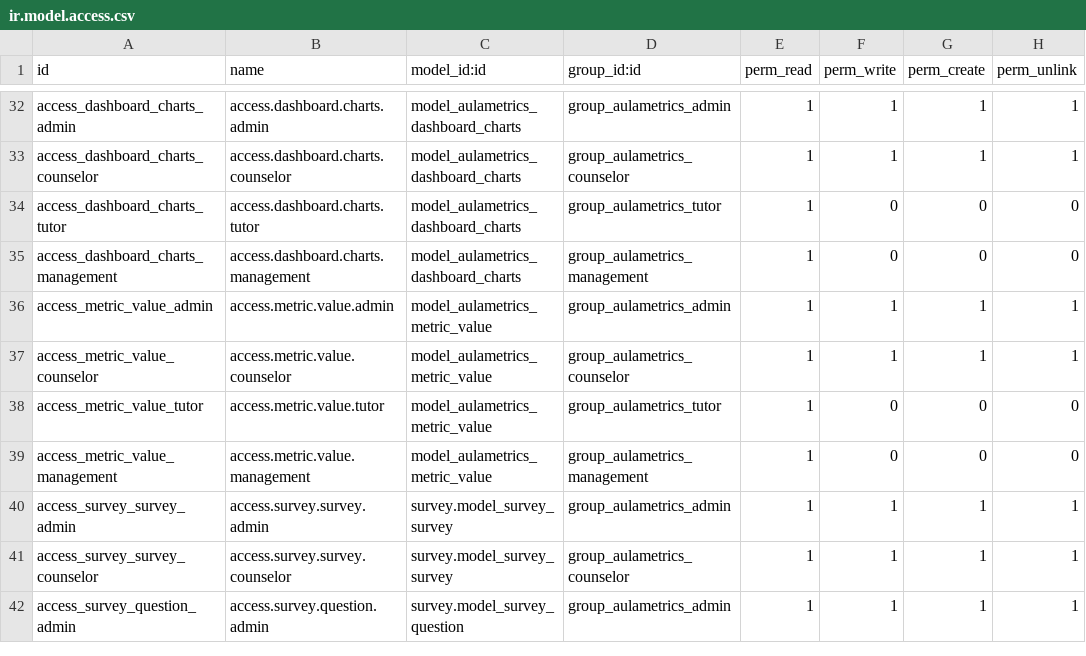
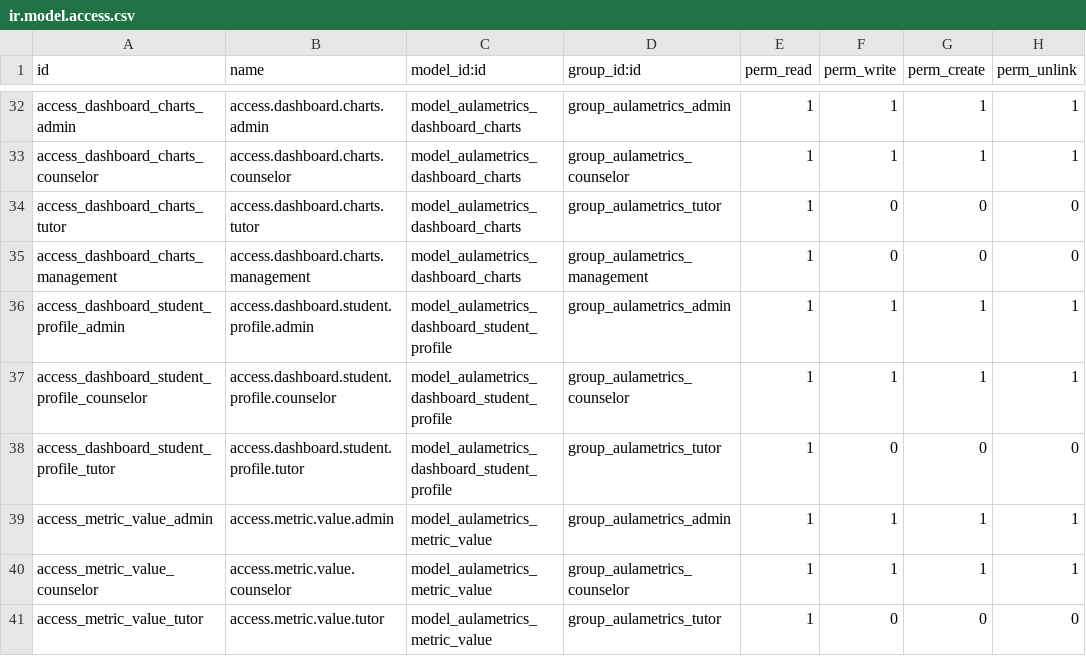
Before and after one commit to zamora16/aula_metrics, a CSV file: security/ir.model.access.csv, drawn as a sheet; only a part is shown, gaps mark what is left out; the shorter side is filled out with more unchanged rows; the diff names each change by its address in the sheet, - before the commit and + after, or states it on an @@ line.

```diff
--- a/security/ir.model.access.csv
+++ b/security/ir.model.access.csv
+row 36: access_dashboard_student_profile_admin | access.dashboard.student.profile.admin | model_aulametrics_dashboard_student_profile | group_aulametrics_admin | 1 | 1 | 1 | 1
+row 37: access_dashboard_student_profile_counselor | access.dashboard.student.profile.counselor | model_aulametrics_dashboard_student_profile | group_aulametrics_counselor | 1 | 1 | 1 | 1
+row 38: access_dashboard_student_profile_tutor | access.dashboard.student.profile.tutor | model_aulametrics_dashboard_student_profile | group_aulametrics_tutor | 1 | 0 | 0 | 0
```
Also changed, not shown: 7 other files.
